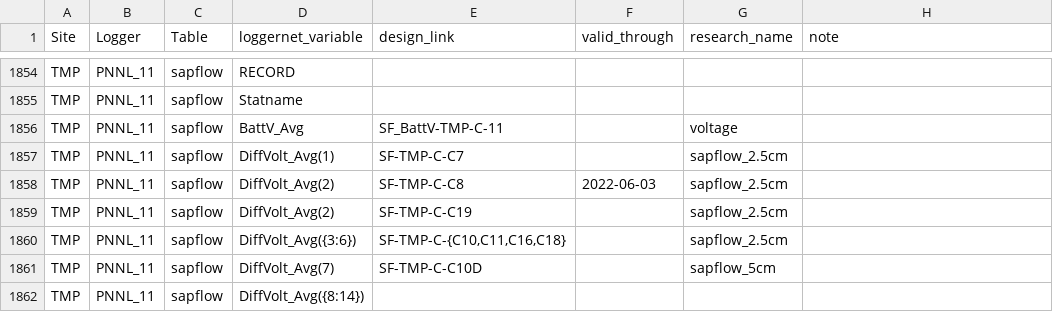
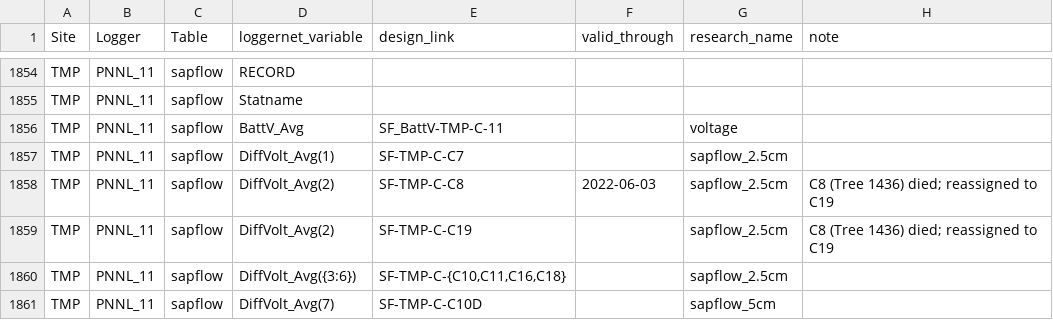
Before and after one commit to COMPASS-DOE/data-workflows, a CSV file: synoptic/data_TEST/design_table.csv, drawn as a sheet; only a part is shown, gaps mark what is left out; the shorter side is filled out with more unchanged rows.

Commit message:
Update design_table.csv

```diff
--- a/synoptic/data_TEST/design_table.csv
+++ b/synoptic/data_TEST/design_table.csv
@@ -1857,4 +1857,4 @@ TMP,PNNL_11,sapflow,BattV_Avg,SF_BattV-TMP-C-11,,voltage,
 TMP,PNNL_11,sapflow,DiffVolt_Avg(1),SF-TMP-C-C7,,sapflow_2.5cm,
-TMP,PNNL_11,sapflow,DiffVolt_Avg(2),SF-TMP-C-C8,2022-06-03,sapflow_2.5cm,
-TMP,PNNL_11,sapflow,DiffVolt_Avg(2),SF-TMP-C-C19,,sapflow_2.5cm,
+TMP,PNNL_11,sapflow,DiffVolt_Avg(2),SF-TMP-C-C8,2022-06-03,sapflow_2.5cm,C8 (Tree 1436) died; reassigned to C19
+TMP,PNNL_11,sapflow,DiffVolt_Avg(2),SF-TMP-C-C19,,sapflow_2.5cm,C8 (Tree 1436) died; reassigned to C19
 TMP,PNNL_11,sapflow,DiffVolt_Avg({3:6}),"SF-TMP-C-{C10,C11,C16,C18}",,sapflow_2.5cm,
```
